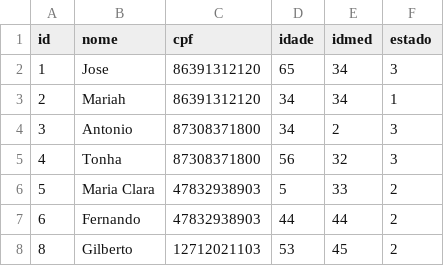
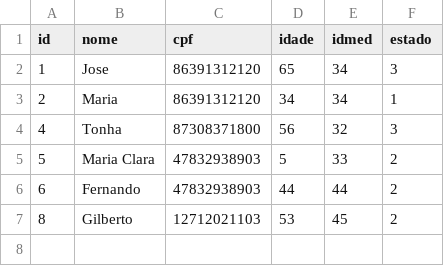
Before and after one commit to artuuuuuuuuuur/trabalho-final-pa, a CSV file: pacientes.csv, drawn as a sheet.

Commit message:
refatorando libs, unificando funções de medico e paciente em uma só

```diff
--- a/pacientes.csv
+++ b/pacientes.csv
@@ -2,4 +2,3 @@ id,nome,cpf,idade,idmed,estado
 1,Jose,86391312120,65,34,3
-2,Mariah,86391312120,34,34,1
-3,Antonio,87308371800,34,2,3
+2,Maria,86391312120,34,34,1
 4,Tonha,87308371800,56,32,3
```
Also changed, not shown: 28 other files.
